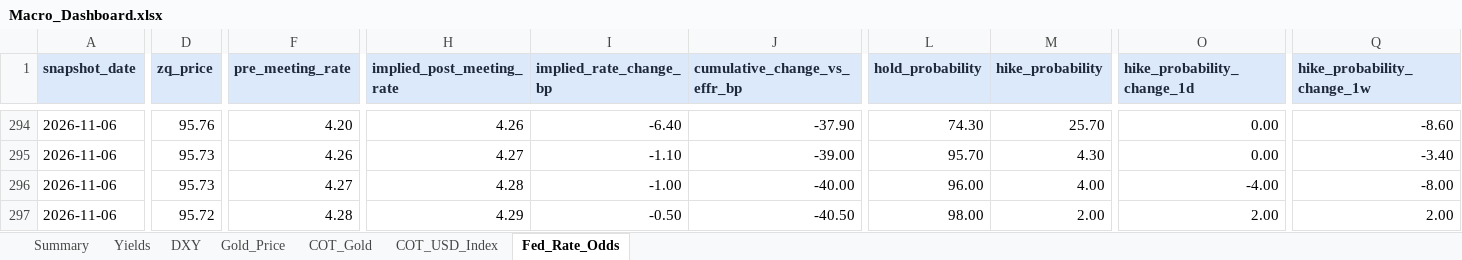
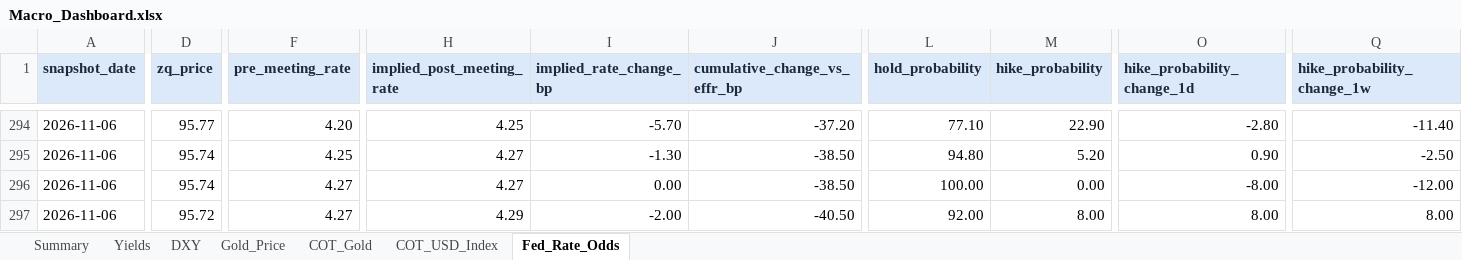
Before and after one commit to velourofficialdev/macro-dashboard, an Excel workbook: Macro_Dashboard.xlsx, sheet Fed_Rate_Odds, drawn as a sheet; only a part is shown, gaps mark what is left out; values as stored, in another font and other column widths than the file's, no borders; the diff covers the shown part only; the diff names each change by its address in the sheet, - before the commit and + after, or states it on an @@ line.

```diff
--- a/Macro_Dashboard.xlsx (sheet Fed_Rate_Odds)
+++ b/Macro_Dashboard.xlsx (sheet Fed_Rate_Odds)
-D294 (zq_price): 95.76
+D294 (zq_price): 95.77
-H294 (implied_post_meeting_rate): 4.26
+H294 (implied_post_meeting_rate): 4.25
-I294 (implied_rate_change_bp): -6.40
+I294 (implied_rate_change_bp): -5.70
-J294 (cumulative_change_vs_effr_bp): -37.90
+J294 (cumulative_change_vs_effr_bp): -37.20
-L294 (hold_probability): 74.30
+L294 (hold_probability): 77.10
-M294 (hike_probability): 25.70
+M294 (hike_probability): 22.90
-O294 (hike_probability_change_1d): 0.00
+O294 (hike_probability_change_1d): -2.80
-Q294 (hike_probability_change_1w): -8.60
+Q294 (hike_probability_change_1w): -11.40
-D295:D296 (zq_price): 95.73
+D295:D296 (zq_price): 95.74
-F295 (pre_meeting_rate): 4.26
+F295 (pre_meeting_rate): 4.25
-I295 (implied_rate_change_bp): -1.10
+I295 (implied_rate_change_bp): -1.30
-J295 (cumulative_change_vs_effr_bp): -39.00
+J295 (cumulative_change_vs_effr_bp): -38.50
-L295 (hold_probability): 95.70
+L295 (hold_probability): 94.80
-M295 (hike_probability): 4.30
+M295 (hike_probability): 5.20
-O295 (hike_probability_change_1d): 0.00
+O295 (hike_probability_change_1d): 0.90
-Q295 (hike_probability_change_1w): -3.40
+Q295 (hike_probability_change_1w): -2.50
-H296 (implied_post_meeting_rate): 4.28
+H296 (implied_post_meeting_rate): 4.27
-I296 (implied_rate_change_bp): -1.00
+I296 (implied_rate_change_bp): 0.00
-J296 (cumulative_change_vs_effr_bp): -40.00
+J296 (cumulative_change_vs_effr_bp): -38.50
-L296 (hold_probability): 96.00
+L296 (hold_probability): 100.00
-M296 (hike_probability): 4.00
+M296 (hike_probability): 0.00
-O296 (hike_probability_change_1d): -4.00
+O296 (hike_probability_change_1d): -8.00
-Q296 (hike_probability_change_1w): -8.00
+Q296 (hike_probability_change_1w): -12.00
-F297 (pre_meeting_rate): 4.28
+F297 (pre_meeting_rate): 4.27
-I297 (implied_rate_change_bp): -0.50
+I297 (implied_rate_change_bp): -2.00
-L297 (hold_probability): 98.00
+L297 (hold_probability): 92.00
-M297 (hike_probability): 2.00
+M297 (hike_probability): 8.00
-O297 (hike_probability_change_1d): 2.00
+O297 (hike_probability_change_1d): 8.00
-Q297 (hike_probability_change_1w): 2.00
+Q297 (hike_probability_change_1w): 8.00
```
Also changed, not shown: 27 edited cells elsewhere in this sheet, sheet Gold_Price, 1 other file.
